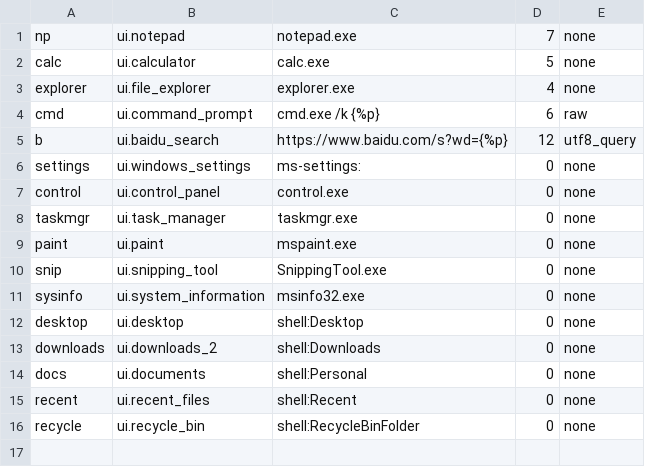
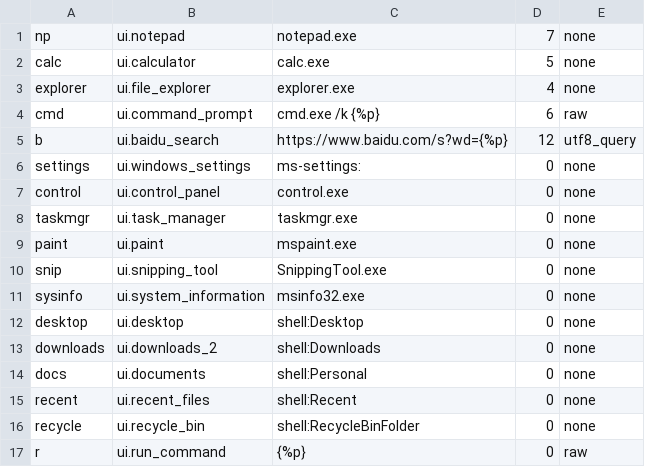
Before and after one commit to weimeng54/ALTRunNext, a TSV file: assets/shortcuts.tsv, drawn as a sheet.

Commit message:
Use a separate parameter prompt and restore the Run command

```diff
--- a/assets/shortcuts.tsv
+++ b/assets/shortcuts.tsv
@@ -16 +16,2 @@ recent	ui.recent_files	shell:Recent	0	none
 recycle	ui.recycle_bin	shell:RecycleBinFolder	0	none
+r	ui.run_command	{%p}	0	raw
```
Also changed, not shown: 26 other files.
